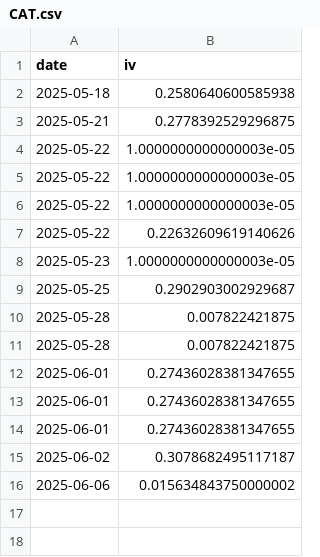
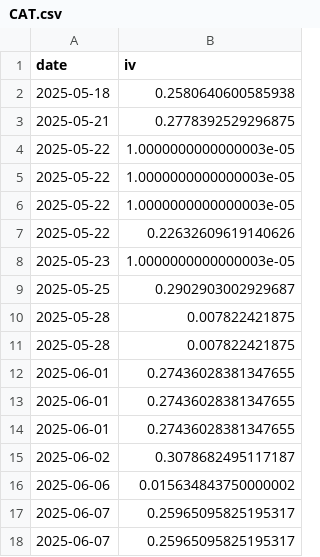
Before and after one commit to ykcoatepe/portfolio_exporter, a CSV file: iv_history/CAT.csv, drawn as a sheet.

```diff
--- a/iv_history/CAT.csv
+++ b/iv_history/CAT.csv
@@ -16 +16,3 @@ date,iv
 2025-06-06,0.015634843750000002
+2025-06-07,0.25965095825195317
+2025-06-07,0.25965095825195317
```
Also changed, not shown: iv_history/DUK.csv, iv_history/EIX.csv, 31 other files.
